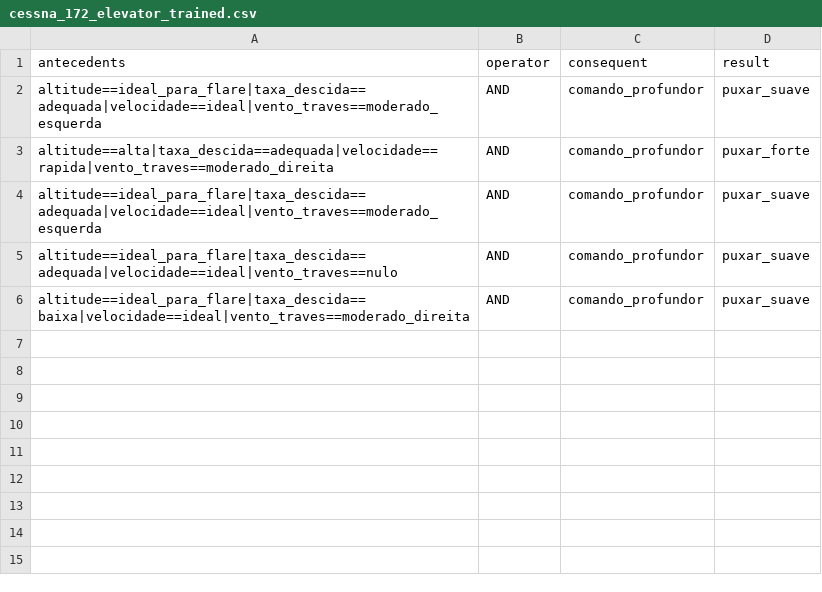
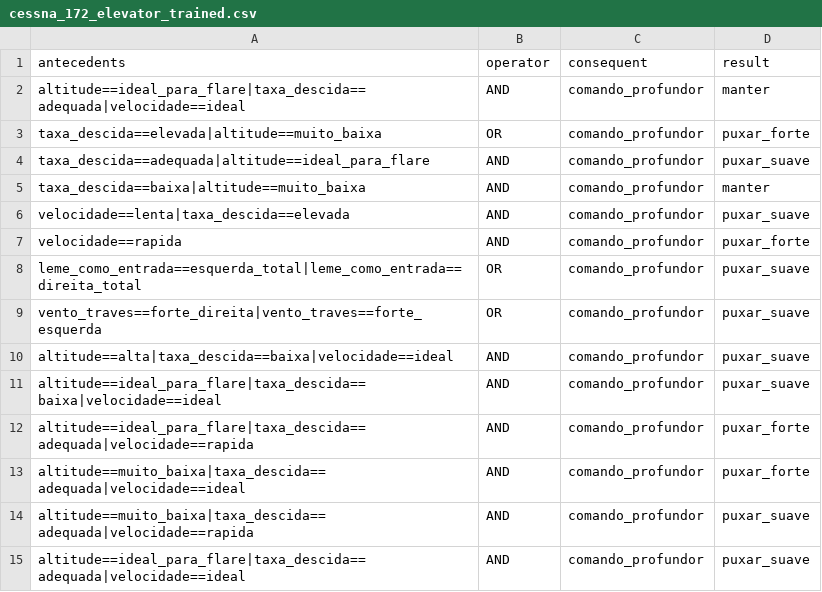
Before and after one commit to LucasVChaves/Harpia, a CSV file: src/config/rules/cessna_172_elevator_trained.csv, drawn as a sheet.

```diff
--- a/src/config/rules/cessna_172_elevator_trained.csv
+++ b/src/config/rules/cessna_172_elevator_trained.csv
@@ -1,6 +1,15 @@
 antecedents,operator,consequent,result
-altitude==ideal_para_flare|taxa_descida==adequada|velocidade==ideal|vento_traves==moderado_esquerda,AND,comando_profundor,puxar_suave
-altitude==alta|taxa_descida==adequada|velocidade==rapida|vento_traves==moderado_direita,AND,comando_profundor,puxar_forte
-altitude==ideal_para_flare|taxa_descida==adequada|velocidade==ideal|vento_traves==moderado_esquerda,AND,comando_profundor,puxar_suave
-altitude==ideal_para_flare|taxa_descida==adequada|velocidade==ideal|vento_traves==nulo,AND,comando_profundor,puxar_suave
-altitude==ideal_para_flare|taxa_descida==baixa|velocidade==ideal|vento_traves==moderado_direita,AND,comando_profundor,puxar_suave
+altitude==ideal_para_flare|taxa_descida==adequada|velocidade==ideal,AND,comando_profundor,manter
+taxa_descida==elevada|altitude==muito_baixa,OR,comando_profundor,puxar_forte
+taxa_descida==adequada|altitude==ideal_para_flare,AND,comando_profundor,puxar_suave
+taxa_descida==baixa|altitude==muito_baixa,AND,comando_profundor,manter
+velocidade==lenta|taxa_descida==elevada,AND,comando_profundor,puxar_suave
+velocidade==rapida,AND,comando_profundor,puxar_forte
+leme_como_entrada==esquerda_total|leme_como_entrada==direita_total,OR,comando_profundor,puxar_suave
+vento_traves==forte_direita|vento_traves==forte_esquerda,OR,comando_profundor,puxar_suave
+altitude==alta|taxa_descida==baixa|velocidade==ideal,AND,comando_profundor,puxar_suave
+altitude==ideal_para_flare|taxa_descida==baixa|velocidade==ideal,AND,comando_profundor,puxar_suave
+altitude==ideal_para_flare|taxa_descida==adequada|velocidade==rapida,AND,comando_profundor,puxar_forte
+altitude==muito_baixa|taxa_descida==adequada|velocidade==ideal,AND,comando_profundor,puxar_forte
+altitude==muito_baixa|taxa_descida==adequada|velocidade==rapida,AND,comando_profundor,puxar_suave
+altitude==ideal_para_flare|taxa_descida==adequada|velocidade==ideal,AND,comando_profundor,puxar_suave
```
Also changed, not shown: src/config/rules/cessna_172_rudder_trained.csv, 6 other files.
